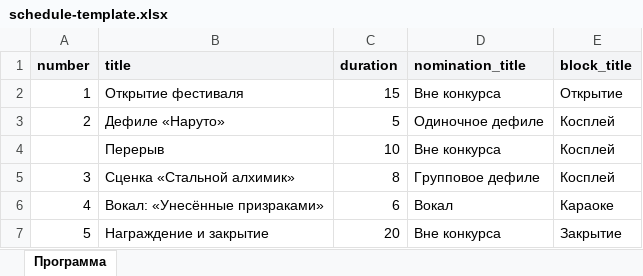
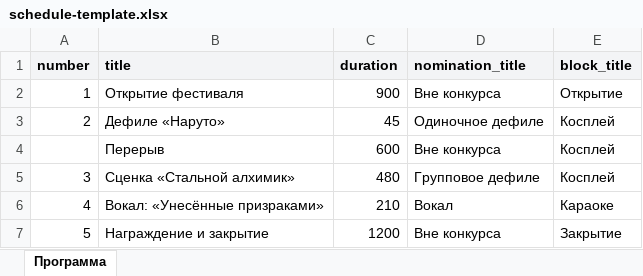
Before and after one commit to Arutemu64/fanapp, an Excel workbook: frontend/static/schedule-template.xlsx, sheet Программа, drawn as a sheet; values as stored, in another font and other column widths than the file's, no borders; the diff names each change by its address in the sheet, - before the commit and + after, or states it on an @@ line.

```diff
--- a/frontend/static/schedule-template.xlsx (sheet Программа)
+++ b/frontend/static/schedule-template.xlsx (sheet Программа)
-C2 (duration): 15
+C2 (duration): 900
-C3 (duration): 5
+C3 (duration): 45
-C4 (duration): 10
+C4 (duration): 600
-C5 (duration): 8
+C5 (duration): 480
-C6 (duration): 6
+C6 (duration): 210
-C7 (duration): 20
+C7 (duration): 1200
```
Also changed, not shown: 10 other files.
